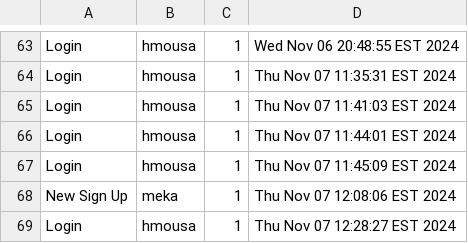
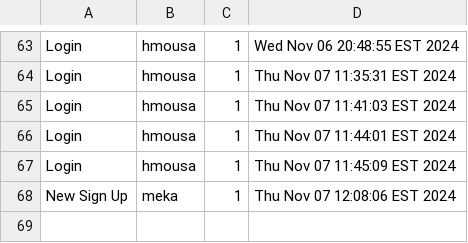
Before and after one commit to meka-williams/CUS1166VCRTS, a CSV file: bin/Server.csv (was Classes/src/Server.csv), drawn as a sheet; only a part is shown, gaps mark what is left out.

```diff
--- a/Classes/src/Server.csv
+++ b/bin/Server.csv
@@ -68,2 +68 @@ Login,hmousa,1,Thu Nov 07 11:45:09 EST 2024
 New Sign Up,meka,1,Thu Nov 07 12:08:06 EST 2024
-Login,hmousa,1,Thu Nov 07 12:28:27 EST 2024
```
Also changed, not shown: 49 other files.
